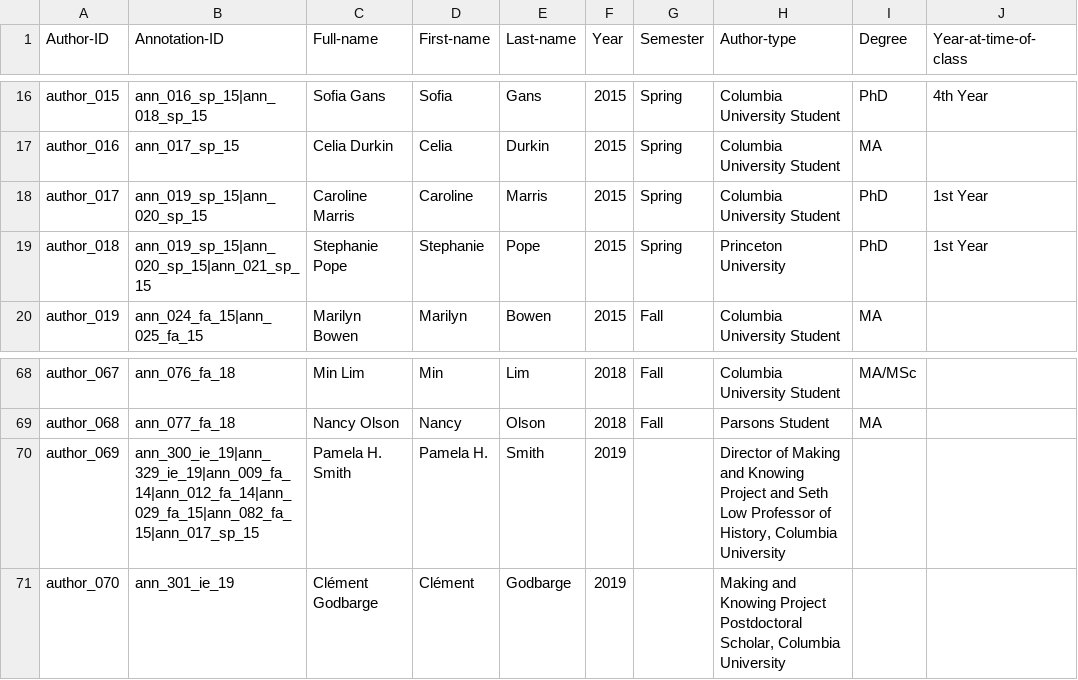
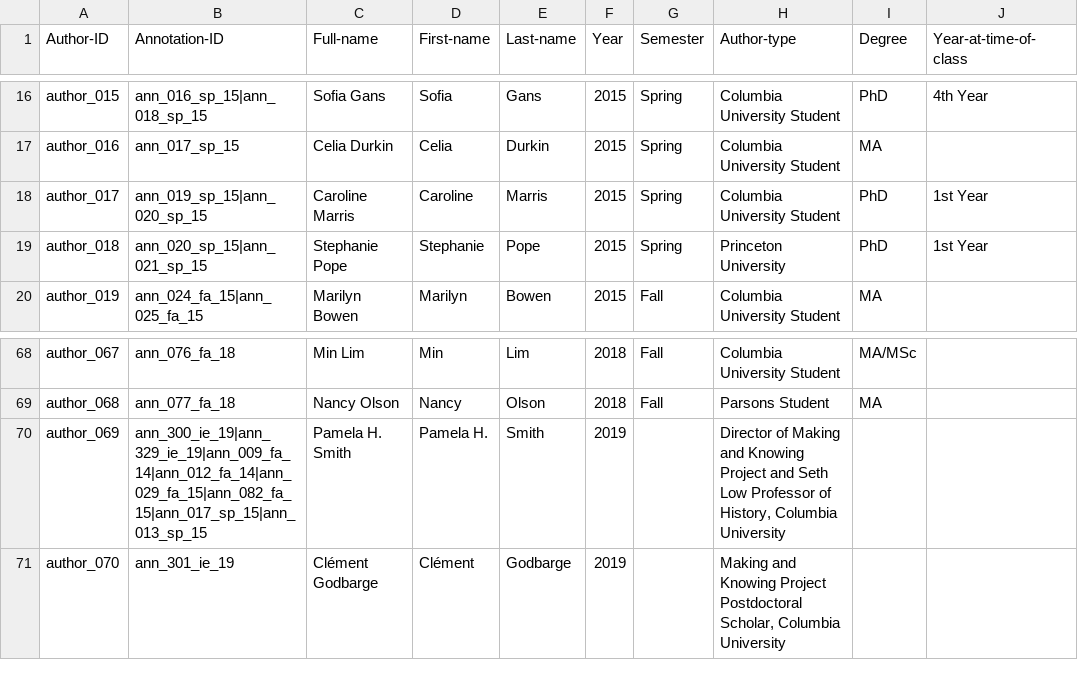
Before and after one commit to cu-mkp/m-k-manuscript-data, a CSV file: metadata/authors.csv, drawn as a sheet; only a part is shown, gaps mark what is left out; the diff names each change by its address in the sheet, - before the commit and + after, or states it on an @@ line.

```diff
--- a/metadata/authors.csv
+++ b/metadata/authors.csv
-B19 (Annotation-ID): ann_019_sp_15|ann_020_sp_15|ann_021_sp_15
+B19 (Annotation-ID): ann_020_sp_15|ann_021_sp_15
-B70 (Annotation-ID): ann_300_ie_19|ann_329_ie_19|ann_009_fa_14|ann_012_fa_14|ann_029_fa_15|ann_082_fa_15|ann_017_sp_15
+B70 (Annotation-ID): ann_300_ie_19|ann_329_ie_19|ann_009_fa_14|ann_012_fa_14|ann_029_fa_15|ann_082_fa_15|ann_017_sp_15|ann_013_sp_15
```
Also changed, not shown: metadata/annotation-metadata.csv.
